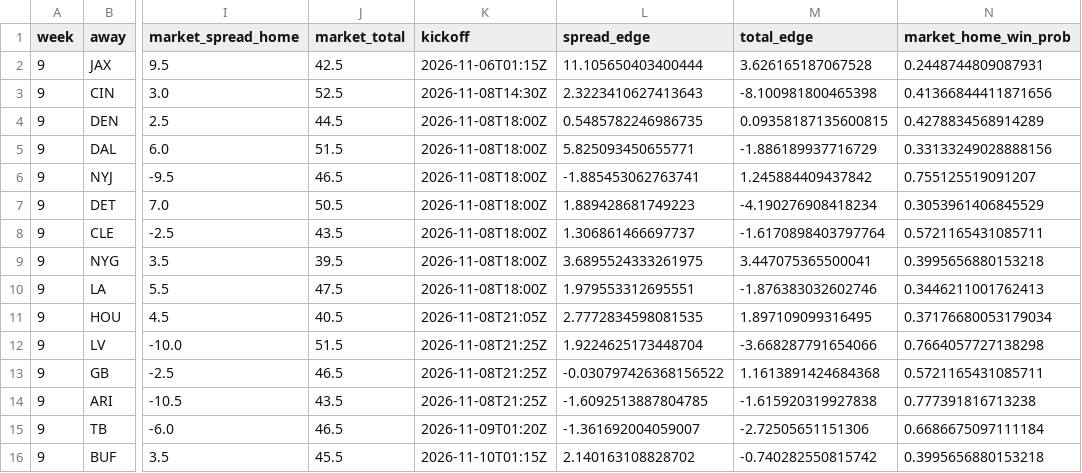
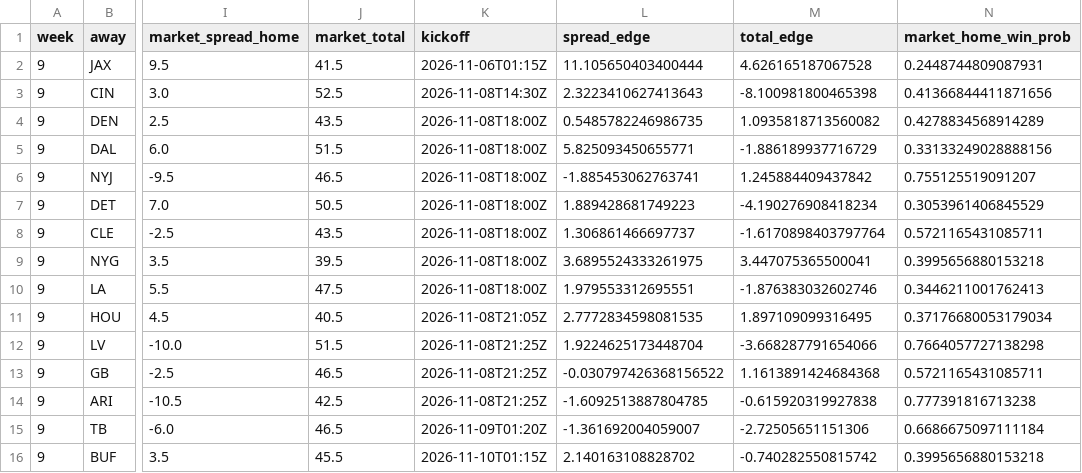
Before and after one commit to Joshuapowers1/pylon-nfl, a CSV file: out/matchups_week9.csv, drawn as a sheet; only a part is shown, gaps mark what is left out; the diff names each change by its address in the sheet, - before the commit and + after, or states it on an @@ line.

```diff
--- a/out/matchups_week9.csv
+++ b/out/matchups_week9.csv
-J2 (market_total): 42.5
+J2 (market_total): 41.5
-M2 (total_edge): 3.626165187067528
+M2 (total_edge): 4.626165187067528
-J4 (market_total): 44.5
+J4 (market_total): 43.5
-M4 (total_edge): 0.09358187135600815
+M4 (total_edge): 1.0935818713560082
-J14 (market_total): 43.5
+J14 (market_total): 42.5
-M14 (total_edge): -1.615920319927838
+M14 (total_edge): -0.615920319927838
```
Also changed, not shown: out/market_edge_board.csv, out/market_vig_report_live.csv, 10 other files.
